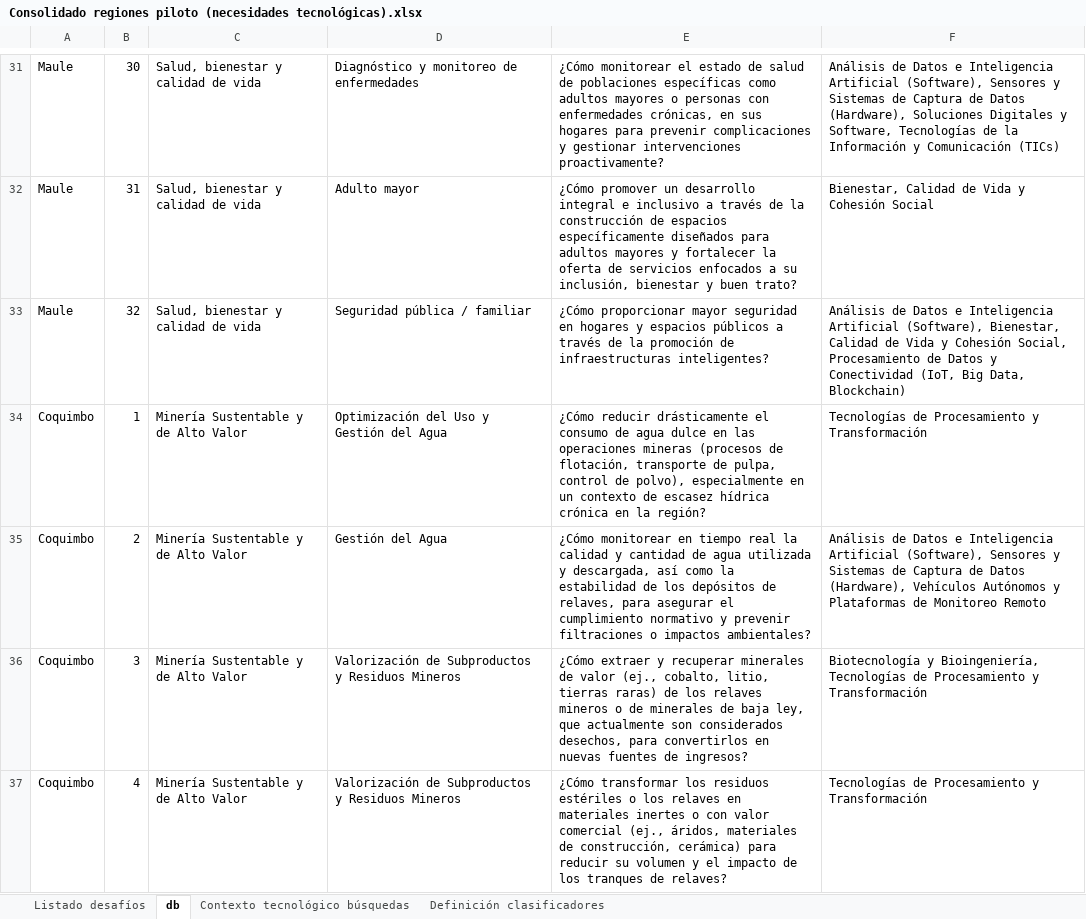
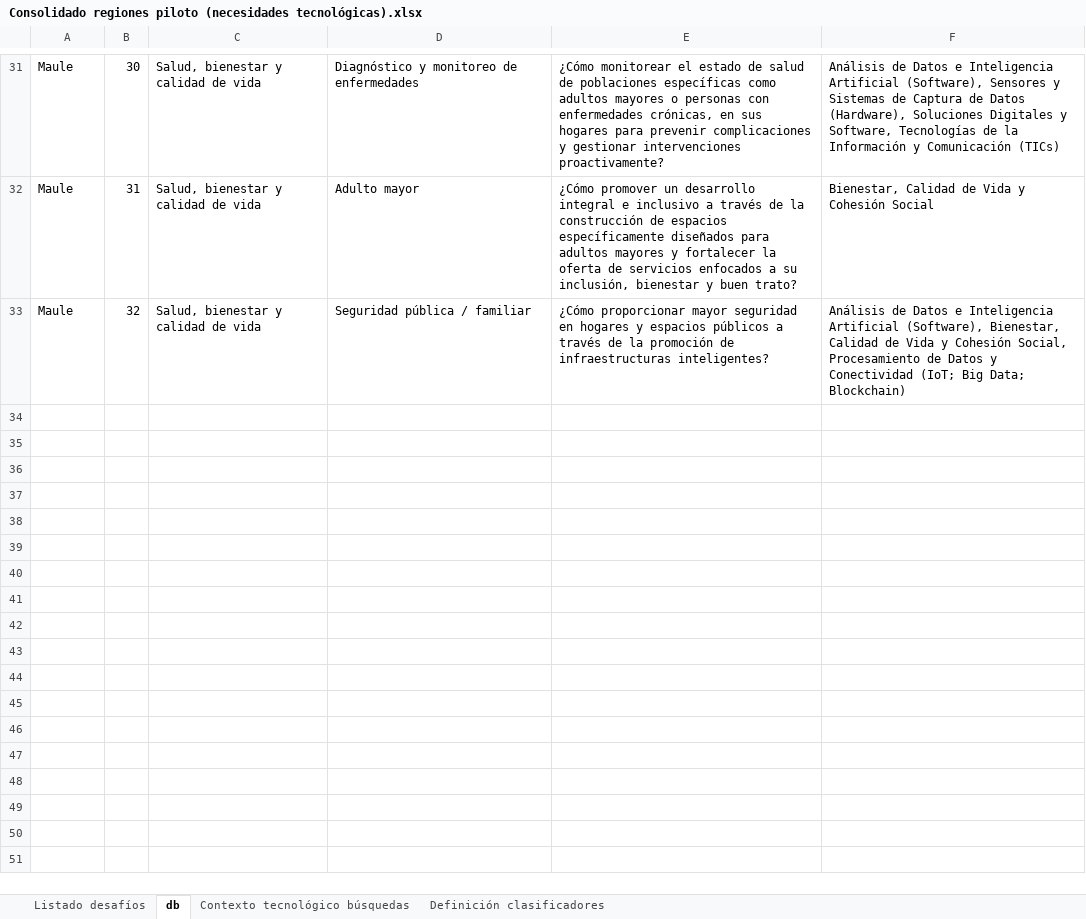
Before and after one commit to aleivahernandez/dashboard_itp, an Excel workbook: Consolidado regiones piloto (necesidades tecnológicas).xlsx, sheet db, drawn as a sheet; only a part is shown, gaps mark what is left out; values as stored, in another font and other column widths than the file's, no borders; the diff covers the shown part only; the diff names each change by its address in the sheet, - before the commit and + after, or states it on an @@ line.

Commit message:
Add files via upload

```diff
--- a/Consolidado regiones piloto (necesidades tecnológicas).xlsx (sheet db)
+++ b/Consolidado regiones piloto (necesidades tecnológicas).xlsx (sheet db)
-F33: …y Conectividad (IoT, Big Data, Blockchain)
+F33: …y Conectividad (IoT; Big Data; Blockchain)
@@ row 34 hidden: Coquimbo | 1 | Minería Sustentable y de Alto Valor | Optimización del Uso y Gestión del Agua | ¿Cómo reducir drásticamente el consumo de agua dulce en las operaciones mineras (procesos de flotación, transporte de pulpa, control de polvo), especialmente en un contexto de escasez hídrica crónica en la región? | Tecnologías de Procesamiento y Transformación @@
@@ row 35 hidden: Coquimbo | 2 | Minería Sustentable y de Alto Valor | Gestión del Agua | ¿Cómo monitorear en tiempo real la calidad y cantidad de agua utilizada y descargada, así como la estabilidad de los depósitos de relaves, para asegurar el cumplimiento normativo y prevenir filtraciones o impactos ambientales? | Análisis de Datos e Inteligencia Artificial (Software), Sensores y Sistemas de Captura de Datos (Hardware), Vehículos Autónomos y Plataformas de Monitoreo Remoto @@
@@ row 36 hidden: Coquimbo | 3 | Minería Sustentable y de Alto Valor | Valorización de Subproductos y Residuos Mineros | ¿Cómo extraer y recuperar minerales de valor (ej., cobalto, litio, tierras raras) de los relaves mineros o de minerales de baja ley, que actualmente son considerados desechos, para convertirlos en nuevas fuentes de ingresos? | Biotecnología y Bioingeniería, Tecnologías de Procesamiento y Transformación @@
@@ row 37 hidden: Coquimbo | 4 | Minería Sustentable y de Alto Valor | Valorización de Subproductos y Residuos Mineros | ¿Cómo transformar los residuos estériles o los relaves en materiales inertes o con valor comercial (ej., áridos, materiales de construcción, cerámica) para reducir su volumen y el impacto de los tranques de relaves? | Tecnologías de Procesamiento y Transformación @@
```
Also changed, not shown: 9 removed rows, 47 hidden or unhidden rows and 6 edited cells elsewhere in this sheet, hidden cells.
